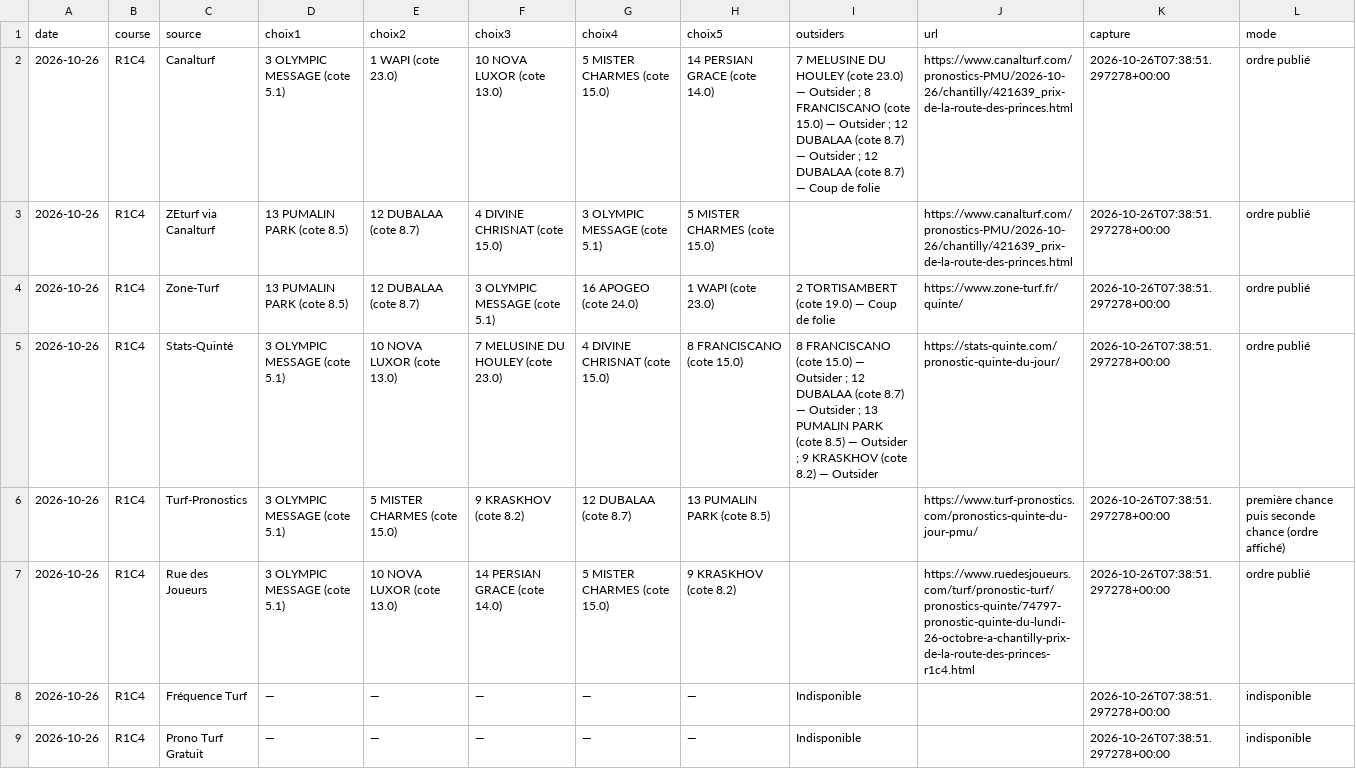
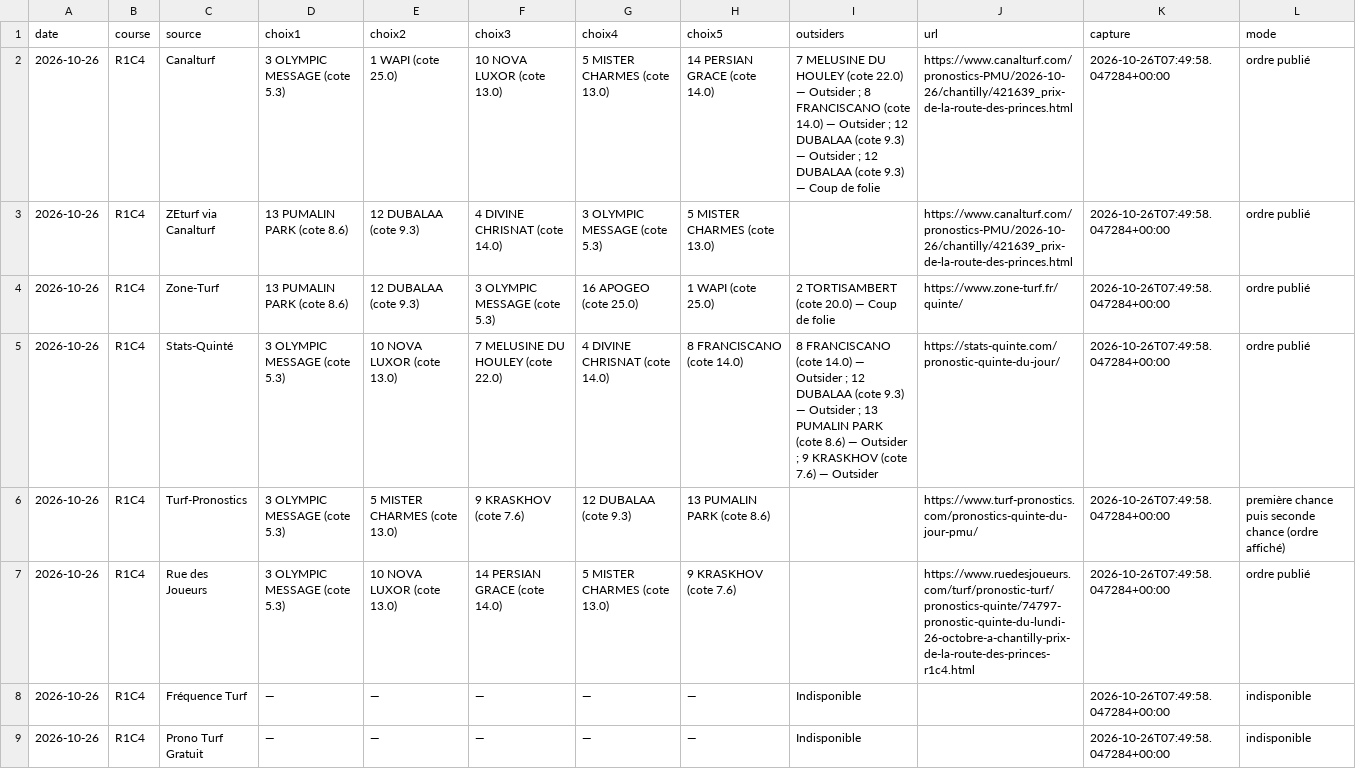
Before and after one commit to Pascalrive/pmu-scorer, a CSV file: consensus_pronostics/data/2026-10-26/TABLEAU.csv, drawn as a sheet.

Commit message:
Archive consensus editorial independant

```diff
--- a/consensus_pronostics/data/2026-10-26/TABLEAU.csv
+++ b/consensus_pronostics/data/2026-10-26/TABLEAU.csv
@@ -1,9 +1,9 @@
 date,course,source,choix1,choix2,choix3,choix4,choix5,outsiders,url,capture,mode
-2026-10-26,R1C4,Canalturf,3 OLYMPIC MESSAGE (cote 5.1),1 WAPI (cote 23.0),10 NOVA LUXOR (cote 13.0),5 MISTER CHARMES (cote 15.0),14 PERSIAN GRACE (cote 14.0),7 MELUSINE DU HOULEY (cote 23.0) — Outsider ; 8 FRANCISCANO (cote 15.0) — Outsider ; 12 DUBALAA (cote 8.7) — Outsider ; 12 DUBALAA (cote 8.7) — Coup de folie,https://www.canalturf.com/pronostics-PMU/2026-10-26/chantilly/421639_prix-de-la-route-des-princes.html,2026-10-26T07:38:51.297278+00:00,ordre publié
-2026-10-26,R1C4,ZEturf via Canalturf,13 PUMALIN PARK (cote 8.5),12 DUBALAA (cote 8.7),4 DIVINE CHRISNAT (cote 15.0),3 OLYMPIC MESSAGE (cote 5.1),5 MISTER CHARMES (cote 15.0),,https://www.canalturf.com/pronostics-PMU/2026-10-26/chantilly/421639_prix-de-la-route-des-princes.html,2026-10-26T07:38:51.297278+00:00,ordre publié
-2026-10-26,R1C4,Zone-Turf,13 PUMALIN PARK (cote 8.5),12 DUBALAA (cote 8.7),3 OLYMPIC MESSAGE (cote 5.1),16 APOGEO (cote 24.0),1 WAPI (cote 23.0),2 TORTISAMBERT (cote 19.0) — Coup de folie,https://www.zone-turf.fr/quinte/,2026-10-26T07:38:51.297278+00:00,ordre publié
-2026-10-26,R1C4,Stats-Quinté,3 OLYMPIC MESSAGE (cote 5.1),10 NOVA LUXOR (cote 13.0),7 MELUSINE DU HOULEY (cote 23.0),4 DIVINE CHRISNAT (cote 15.0),8 FRANCISCANO (cote 15.0),8 FRANCISCANO (cote 15.0) — Outsider ; 12 DUBALAA (cote 8.7) — Outsider ; 13 PUMALIN PARK (cote 8.5) — Outsider ; 9 KRASKHOV (cote 8.2) — Outsider,https://stats-quinte.com/pronostic-quinte-du-jour/,2026-10-26T07:38:51.297278+00:00,ordre publié
-2026-10-26,R1C4,Turf-Pronostics,3 OLYMPIC MESSAGE (cote 5.1),5 MISTER CHARMES (cote 15.0),9 KRASKHOV (cote 8.2),12 DUBALAA (cote 8.7),13 PUMALIN PARK (cote 8.5),,https://www.turf-pronostics.com/pronostics-quinte-du-jour-pmu/,2026-10-26T07:38:51.297278+00:00,première chance puis seconde chance (ordre affiché)
-2026-10-26,R1C4,Rue des Joueurs,3 OLYMPIC MESSAGE (cote 5.1),10 NOVA LUXOR (cote 13.0),14 PERSIAN GRACE (cote 14.0),5 MISTER CHARMES (cote 15.0),9 KRASKHOV (cote 8.2),,https://www.ruedesjoueurs.com/turf/pronostic-turf/pronostics-quinte/74797-pronostic-quinte-du-lundi-26-octobre-a-chantilly-prix-de-la-route-des-princes-r1c4.html,2026-10-26T07:38:51.297278+00:00,ordre publié
-2026-10-26,R1C4,Fréquence Turf,—,—,—,—,—,Indisponible,,2026-10-26T07:38:51.297278+00:00,indisponible
-2026-10-26,R1C4,Prono Turf Gratuit,—,—,—,—,—,Indisponible,,2026-10-26T07:38:51.297278+00:00,indisponible
+2026-10-26,R1C4,Canalturf,3 OLYMPIC MESSAGE (cote 5.3),1 WAPI (cote 25.0),10 NOVA LUXOR (cote 13.0),5 MISTER CHARMES (cote 13.0),14 PERSIAN GRACE (cote 14.0),7 MELUSINE DU HOULEY (cote 22.0) — Outsider ; 8 FRANCISCANO (cote 14.0) — Outsider ; 12 DUBALAA (cote 9.3) — Outsider ; 12 DUBALAA (cote 9.3) — Coup de folie,https://www.canalturf.com/pronostics-PMU/2026-10-26/chantilly/421639_prix-de-la-route-des-princes.html,2026-10-26T07:49:58.047284+00:00,ordre publié
+2026-10-26,R1C4,ZEturf via Canalturf,13 PUMALIN PARK (cote 8.6),12 DUBALAA (cote 9.3),4 DIVINE CHRISNAT (cote 14.0),3 OLYMPIC MESSAGE (cote 5.3),5 MISTER CHARMES (cote 13.0),,https://www.canalturf.com/pronostics-PMU/2026-10-26/chantilly/421639_prix-de-la-route-des-princes.html,2026-10-26T07:49:58.047284+00:00,ordre publié
+2026-10-26,R1C4,Zone-Turf,13 PUMALIN PARK (cote 8.6),12 DUBALAA (cote 9.3),3 OLYMPIC MESSAGE (cote 5.3),16 APOGEO (cote 25.0),1 WAPI (cote 25.0),2 TORTISAMBERT (cote 20.0) — Coup de folie,https://www.zone-turf.fr/quinte/,2026-10-26T07:49:58.047284+00:00,ordre publié
+2026-10-26,R1C4,Stats-Quinté,3 OLYMPIC MESSAGE (cote 5.3),10 NOVA LUXOR (cote 13.0),7 MELUSINE DU HOULEY (cote 22.0),4 DIVINE CHRISNAT (cote 14.0),8 FRANCISCANO (cote 14.0),8 FRANCISCANO (cote 14.0) — Outsider ; 12 DUBALAA (cote 9.3) — Outsider ; 13 PUMALIN PARK (cote 8.6) — Outsider ; 9 KRASKHOV (cote 7.6) — Outsider,https://stats-quinte.com/pronostic-quinte-du-jour/,2026-10-26T07:49:58.047284+00:00,ordre publié
+2026-10-26,R1C4,Turf-Pronostics,3 OLYMPIC MESSAGE (cote 5.3),5 MISTER CHARMES (cote 13.0),9 KRASKHOV (cote 7.6),12 DUBALAA (cote 9.3),13 PUMALIN PARK (cote 8.6),,https://www.turf-pronostics.com/pronostics-quinte-du-jour-pmu/,2026-10-26T07:49:58.047284+00:00,première chance puis seconde chance (ordre affiché)
+2026-10-26,R1C4,Rue des Joueurs,3 OLYMPIC MESSAGE (cote 5.3),10 NOVA LUXOR (cote 13.0),14 PERSIAN GRACE (cote 14.0),5 MISTER CHARMES (cote 13.0),9 KRASKHOV (cote 7.6),,https://www.ruedesjoueurs.com/turf/pronostic-turf/pronostics-quinte/74797-pronostic-quinte-du-lundi-26-octobre-a-chantilly-prix-de-la-route-des-princes-r1c4.html,2026-10-26T07:49:58.047284+00:00,ordre publié
+2026-10-26,R1C4,Fréquence Turf,—,—,—,—,—,Indisponible,,2026-10-26T07:49:58.047284+00:00,indisponible
+2026-10-26,R1C4,Prono Turf Gratuit,—,—,—,—,—,Indisponible,,2026-10-26T07:49:58.047284+00:00,indisponible
```
Also changed, not shown: 7 other files.
